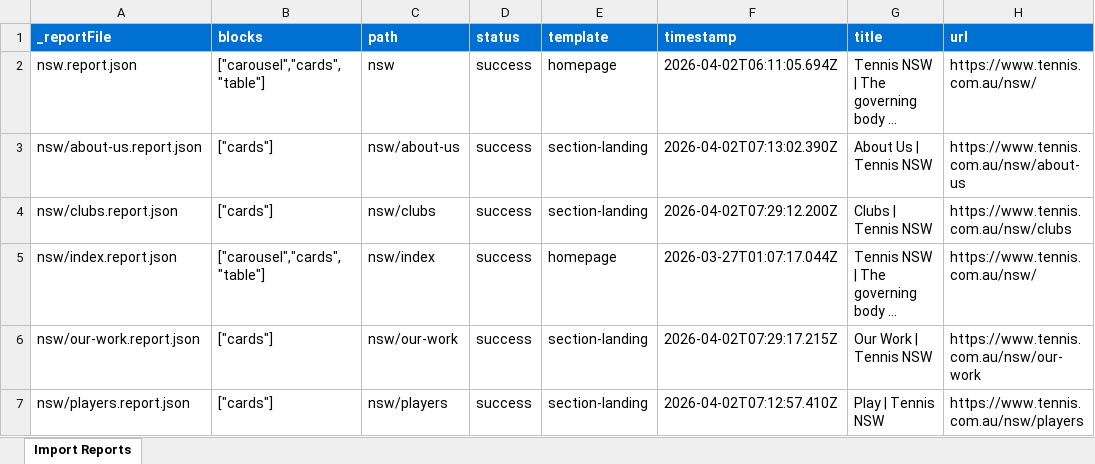
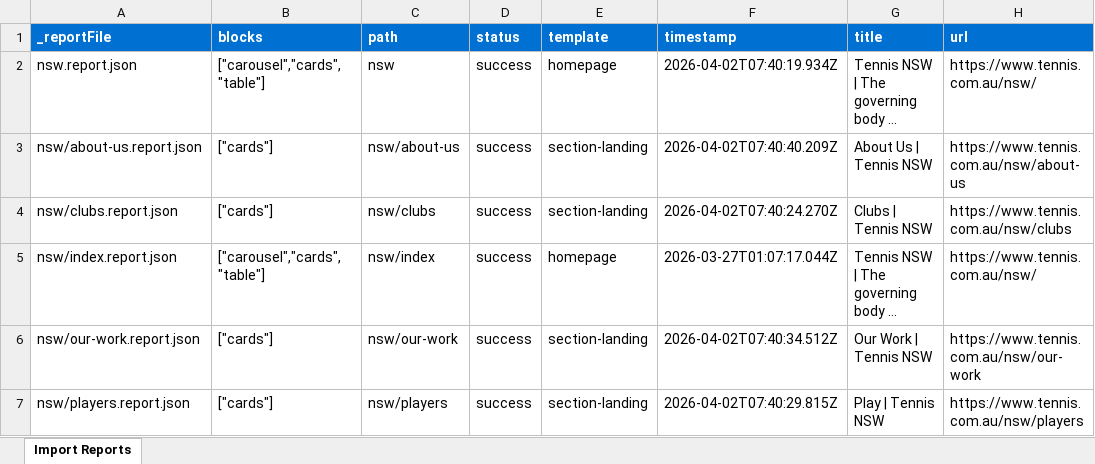
Before and after one commit to wfranksadobe/tennis-nsw, an Excel workbook: tools/importer/reports/import-section-landing.report.xlsx, sheet Import Reports, drawn as a sheet; long unchanged cells end in …; values as stored, in another font and other column widths than the file's, no borders; the diff names each change by its address in the sheet, - before the commit and + after, or states it on an @@ line.

```diff
--- a/tools/importer/reports/import-section-landing.report.xlsx (sheet Import Reports)
+++ b/tools/importer/reports/import-section-landing.report.xlsx (sheet Import Reports)
-F2 (timestamp): 2026-04-02T06:11:05.694Z
+F2 (timestamp): 2026-04-02T07:40:19.934Z
-F3 (timestamp): 2026-04-02T07:13:02.390Z
+F3 (timestamp): 2026-04-02T07:40:40.209Z
-F4 (timestamp): 2026-04-02T07:29:12.200Z
+F4 (timestamp): 2026-04-02T07:40:24.270Z
-F6 (timestamp): 2026-04-02T07:29:17.215Z
+F6 (timestamp): 2026-04-02T07:40:34.512Z
-F7 (timestamp): 2026-04-02T07:12:57.410Z
+F7 (timestamp): 2026-04-02T07:40:29.815Z
```
Also changed, not shown: tools/importer/reports/import-homepage.report.xlsx, 13 other files.
